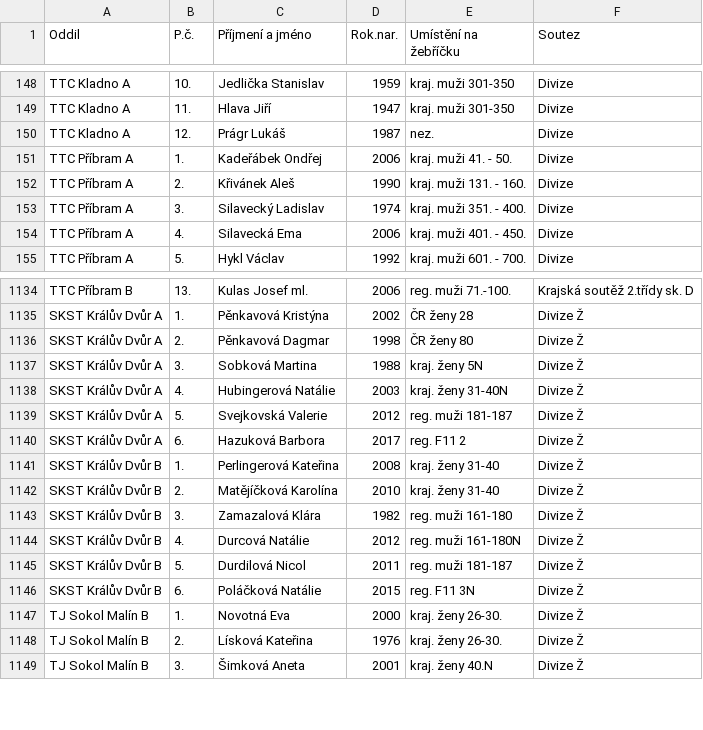
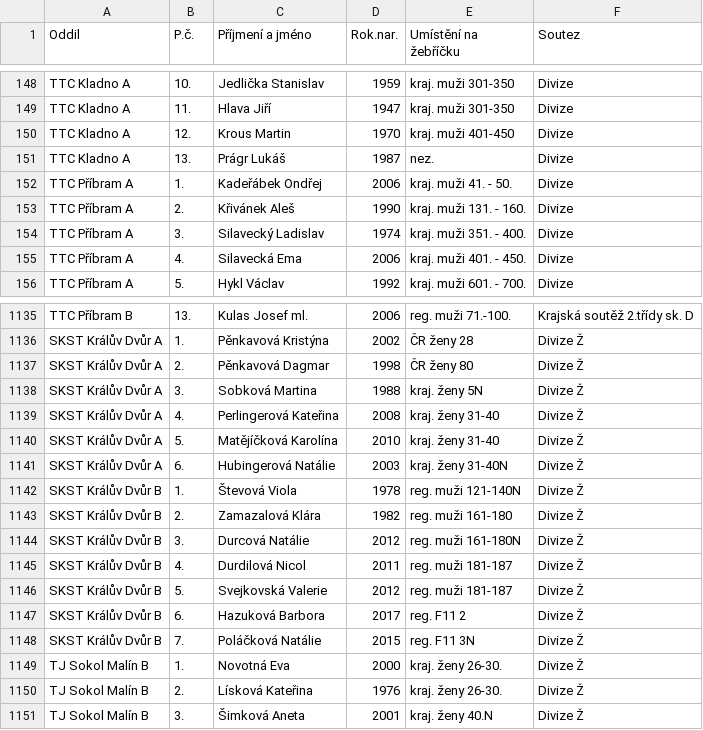
Before and after one commit to dvojtech/stis-soupisky, a CSV file: data/soupisky_420103_2025.csv, drawn as a sheet; only a part is shown, gaps mark what is left out.

```diff
--- a/data/soupisky_420103_2025.csv
+++ b/data/soupisky_420103_2025.csv
@@ -149,3 +149,4 @@ TTC Kladno A;10.;Jedlička Stanislav;1959;kraj. muži 301-350;Divize
 TTC Kladno A;11.;Hlava Jiří;1947;kraj. muži 301-350;Divize
-TTC Kladno A;12.;Prágr Lukáš;1987;nez.;Divize
+TTC Kladno A;12.;Krous Martin;1970;kraj. muži 401-450;Divize
+TTC Kladno A;13.;Prágr Lukáš;1987;nez.;Divize
 TTC Příbram A;1.;Kadeřábek Ondřej;2006;kraj. muži 41. - 50.;Divize
@@ -1137,11 +1138,12 @@ SKST Králův Dvůr A;2.;Pěnkavová Dagmar;1998;ČR ženy 80;Divize Ž
 SKST Králův Dvůr A;3.;Sobková Martina;1988;kraj. ženy 5N;Divize Ž
-SKST Králův Dvůr A;4.;Hubingerová Natálie;2003;kraj. ženy 31-40N;Divize Ž
-SKST Králův Dvůr A;5.;Svejkovská Valerie;2012;reg. muži 181-187;Divize Ž
-SKST Králův Dvůr A;6.;Hazuková Barbora;2017;reg. F11 2;Divize Ž
-SKST Králův Dvůr B;1.;Perlingerová Kateřina;2008;kraj. ženy 31-40;Divize Ž
-SKST Králův Dvůr B;2.;Matějíčková Karolína;2010;kraj. ženy 31-40;Divize Ž
-SKST Králův Dvůr B;3.;Zamazalová Klára;1982;reg. muži 161-180;Divize Ž
-SKST Králův Dvůr B;4.;Durcová Natálie;2012;reg. muži 161-180N;Divize Ž
-SKST Králův Dvůr B;5.;Durdilová Nicol;2011;reg. muži 181-187;Divize Ž
-SKST Králův Dvůr B;6.;Poláčková Natálie;2015;reg. F11 3N;Divize Ž
+SKST Králův Dvůr A;4.;Perlingerová Kateřina;2008;kraj. ženy 31-40;Divize Ž
+SKST Králův Dvůr A;5.;Matějíčková Karolína;2010;kraj. ženy 31-40;Divize Ž
+SKST Králův Dvůr A;6.;Hubingerová Natálie;2003;kraj. ženy 31-40N;Divize Ž
+SKST Králův Dvůr B;1.;Števová Viola;1978;reg. muži 121-140N;Divize Ž
+SKST Králův Dvůr B;2.;Zamazalová Klára;1982;reg. muži 161-180;Divize Ž
+SKST Králův Dvůr B;3.;Durcová Natálie;2012;reg. muži 161-180N;Divize Ž
+SKST Králův Dvůr B;4.;Durdilová Nicol;2011;reg. muži 181-187;Divize Ž
+SKST Králův Dvůr B;5.;Svejkovská Valerie;2012;reg. muži 181-187;Divize Ž
+SKST Králův Dvůr B;6.;Hazuková Barbora;2017;reg. F11 2;Divize Ž
+SKST Králův Dvůr B;7.;Poláčková Natálie;2015;reg. F11 3N;Divize Ž
 TJ Sokol Malín B;1.;Novotná Eva;2000;kraj. ženy 26-30.;Divize Ž
```
